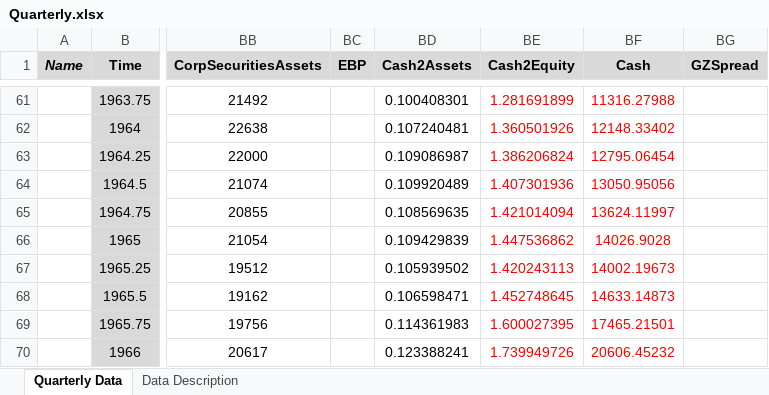
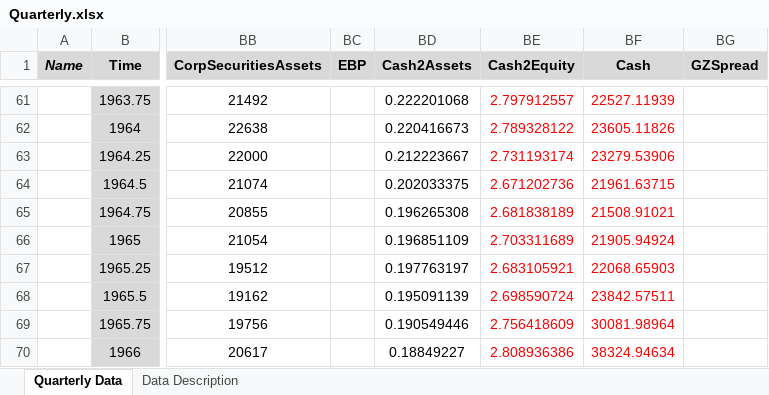
Before and after one commit to marcobrianti1989/Job_Market_Paper, an Excel workbook: Code/Data/Quarterly.xlsx, sheet Quarterly Data, drawn as a sheet; only a part is shown, gaps mark what is left out; values as stored, in another font and other column widths than the file's, no borders; the diff covers the shown part only; the diff names each change by its address in the sheet, - before the commit and + after, or states it on an @@ line.

Commit message:
adjusting an error in aggregating cash

```diff
--- a/Code/Data/Quarterly.xlsx (sheet Quarterly Data)
+++ b/Code/Data/Quarterly.xlsx (sheet Quarterly Data)
-BD61 (Cash2Assets): 0.100408301
+BD61 (Cash2Assets): 0.222201068
-BE61 (Cash2Equity): 1.281691899
+BE61 (Cash2Equity): 2.797912557
-BF61 (Cash): 11316.27988
+BF61 (Cash): 22527.11939
-BD62 (Cash2Assets): 0.107240481
+BD62 (Cash2Assets): 0.220416673
-BE62 (Cash2Equity): 1.360501926
+BE62 (Cash2Equity): 2.789328122
-BF62 (Cash): 12148.33402
+BF62 (Cash): 23605.11826
-BD63 (Cash2Assets): 0.109086987
+BD63 (Cash2Assets): 0.212223667
-BE63 (Cash2Equity): 1.386206824
+BE63 (Cash2Equity): 2.731193174
-BF63 (Cash): 12795.06454
+BF63 (Cash): 23279.53906
-BD64 (Cash2Assets): 0.109920489
+BD64 (Cash2Assets): 0.202033375
-BE64 (Cash2Equity): 1.407301936
+BE64 (Cash2Equity): 2.671202736
-BF64 (Cash): 13050.95056
+BF64 (Cash): 21961.63715
-BD65 (Cash2Assets): 0.108569635
+BD65 (Cash2Assets): 0.196265308
-BE65 (Cash2Equity): 1.421014094
+BE65 (Cash2Equity): 2.681838189
-BF65 (Cash): 13624.11997
+BF65 (Cash): 21508.91021
-BD66 (Cash2Assets): 0.109429839
+BD66 (Cash2Assets): 0.196851109
-BE66 (Cash2Equity): 1.447536862
+BE66 (Cash2Equity): 2.703311689
-BF66 (Cash): 14026.9028
+BF66 (Cash): 21905.94924
-BD67 (Cash2Assets): 0.105939502
+BD67 (Cash2Assets): 0.197763197
-BE67 (Cash2Equity): 1.420243113
+BE67 (Cash2Equity): 2.683105921
-BF67 (Cash): 14002.19673
+BF67 (Cash): 22068.65903
-BD68 (Cash2Assets): 0.106598471
+BD68 (Cash2Assets): 0.195091139
-BE68 (Cash2Equity): 1.452748645
+BE68 (Cash2Equity): 2.698590724
-BF68 (Cash): 14633.14873
+BF68 (Cash): 23842.57511
-BD69 (Cash2Assets): 0.114361983
+BD69 (Cash2Assets): 0.190549446
-BE69 (Cash2Equity): 1.600027395
+BE69 (Cash2Equity): 2.756418609
-BF69 (Cash): 17465.21501
+BF69 (Cash): 30081.98964
-BD70 (Cash2Assets): 0.123388241
+BD70 (Cash2Assets): 0.18849227
-BE70 (Cash2Equity): 1.739949726
+BE70 (Cash2Equity): 2.808936386
-BF70 (Cash): 20606.45232
+BF70 (Cash): 38324.94634
```
Also changed, not shown: 657 edited cells elsewhere in this sheet, 2 other files.
